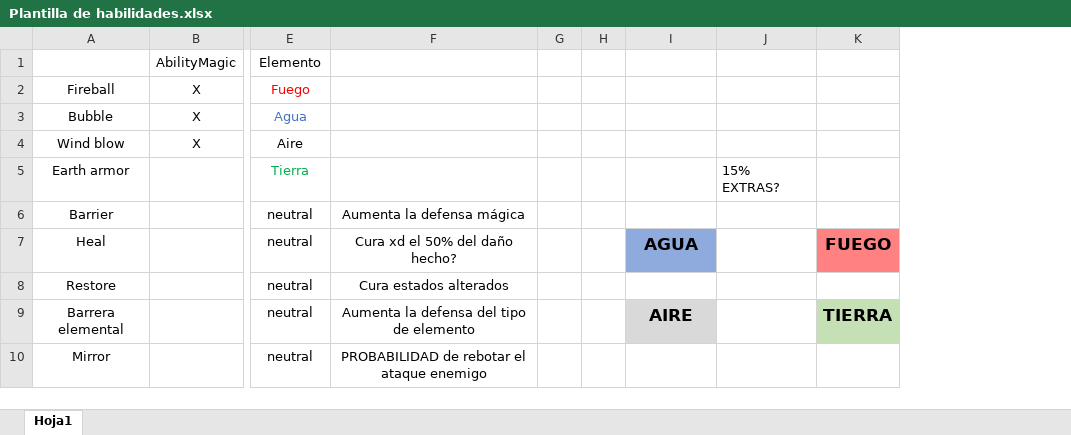
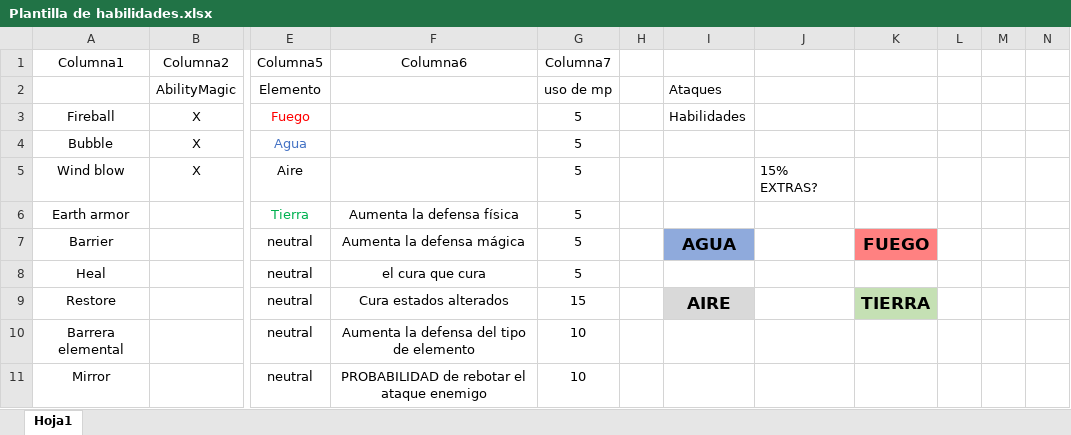
Before and after one commit to Lucasanche/Turn-based-RPG, an Excel workbook: Plantilla de habilidades.xlsx, sheet Hoja1, drawn as a sheet; only a part is shown, gaps mark what is left out; values as stored, in another font and other column widths than the file's, no borders; charts and pictures and table styles not drawn; removed rows and columns are numbered as before the commit, all else as after; rows hold the shown columns only; the diff covers the shown part only; the diff names each change by its address in the sheet, - before the commit and + after, or states it on an @@ line.

Commit message:
añadidas clases de habilidades

```diff
--- a/Plantilla de habilidades.xlsx (sheet Hoja1)
+++ b/Plantilla de habilidades.xlsx (sheet Hoja1)
-column G, empty
-column H, empty
+column G, rows 2-11: uso de mp | 5 | 5 | 5 | 5 | 5 | 5 | 15 | 10 | 10
+column H, empty
+column L, empty
+column M, empty
+column N, empty
+row 1: Columna1 | Columna2 | Columna5 | Columna6 | Columna7
-I2: (empty)
+I2: Ataques
-I3: (empty)
+I3: Habilidades
-J5: (empty)
+J5: 15% EXTRAS?
-F6: (empty)
+F6: Aumenta la defensa física
-J6: 15% EXTRAS?
+J6: (empty)
-I7: (empty)
+I7: AGUA
-I7 fill: none
+I7 fill: #8FAADC
-K7: (empty)
+K7: FUEGO
-K7 fill: none
+K7 fill: #FF8181
-F8: Cura xd el 50% del daño hecho?
+F8: el cura que cura
-I8: AGUA
+I8: (empty)
-I8 fill: #8FAADC
+I8 fill: none
-K8: FUEGO
+K8: (empty)
-K8 fill: #FF8181
+K8 fill: none
-I9: (empty)
+I9: AIRE
-I9 fill: none
+I9 fill: #D9D9D9
-K9: (empty)
+K9: TIERRA
-K9 fill: none
+K9 fill: #C5E0B4
-I10: AIRE
+I10: (empty)
-I10 fill: #D9D9D9
+I10 fill: none
-K10: TIERRA
+K10: (empty)
-K10 fill: #C5E0B4
+K10 fill: none
```
Also changed, not shown: 12 added rows, 11 edited cells and cell formats elsewhere in this sheet, 16 other files.
